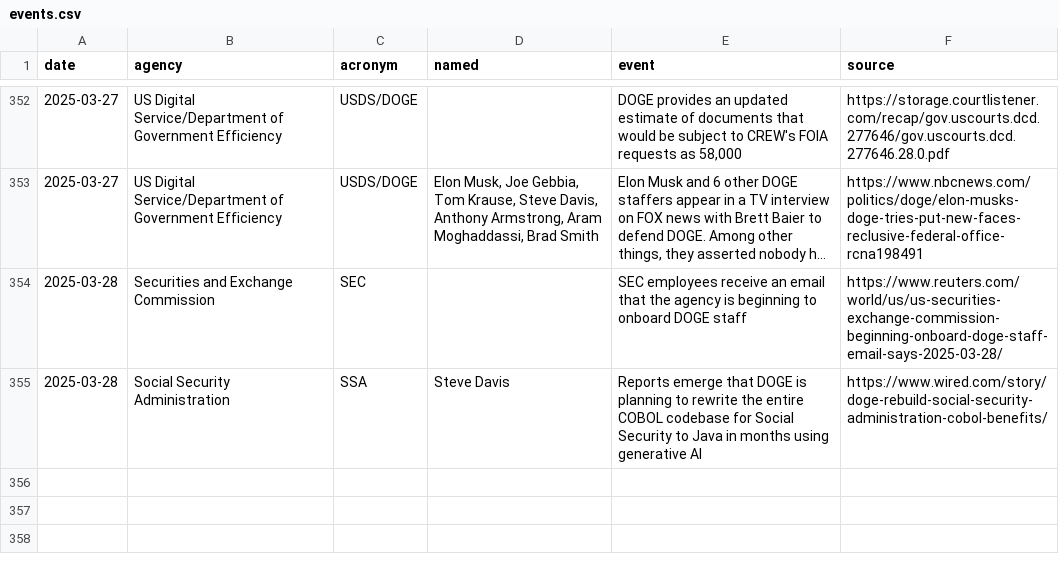
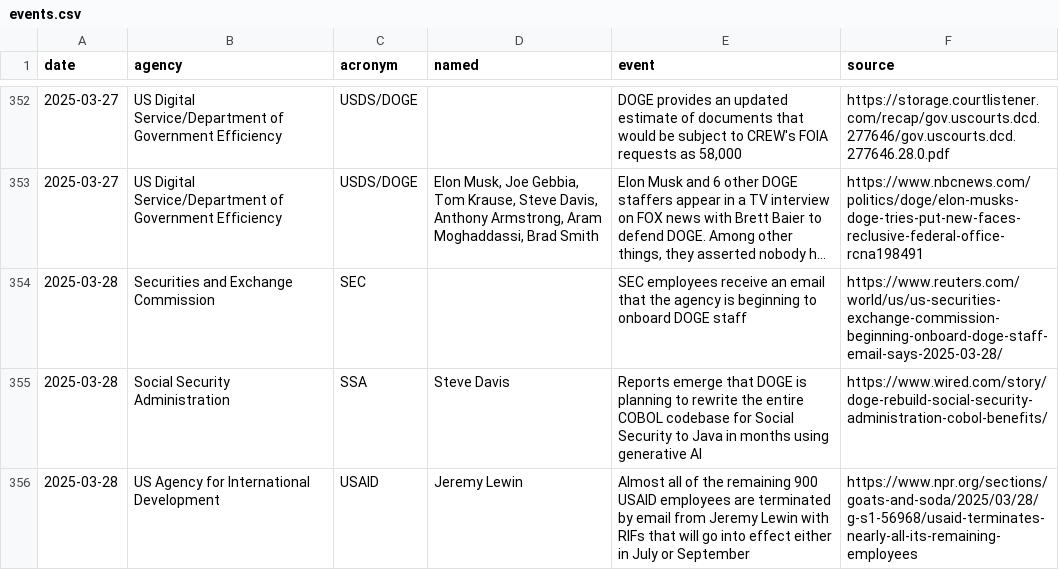
Before and after one commit to harrisj/trump_data, a CSV file: it_modernization/events.csv, drawn as a sheet; only a part is shown, gaps mark what is left out; long unchanged cells end in …; the diff names each change by its address in the sheet, - before the commit and + after, or states it on an @@ line.

Commit message:
Jeremy Lewin at USAID

```diff
--- a/it_modernization/events.csv
+++ b/it_modernization/events.csv
+row 356: 2025-03-28 | US Agency for International Development | USAID | Jeremy Lewin | Almost all of the remaining 900 USAID employees are terminated by email from Jeremy Lewin with RIFs that will go into effect either in July or September | https://www.npr.org/sections/goats-and-soda/2025/03/28/g-s1-56968/usaid-terminates-nearly-all-its-remaining-employees
```
Also changed, not shown: 2 other files.
